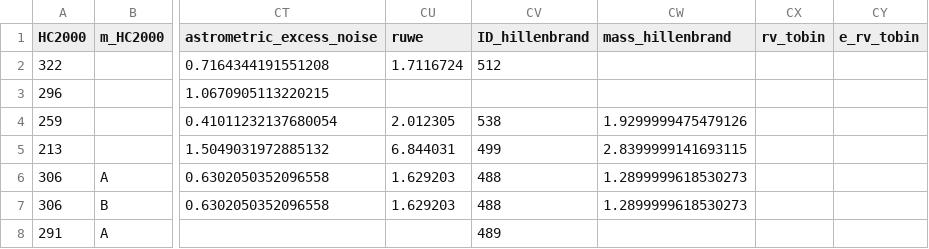
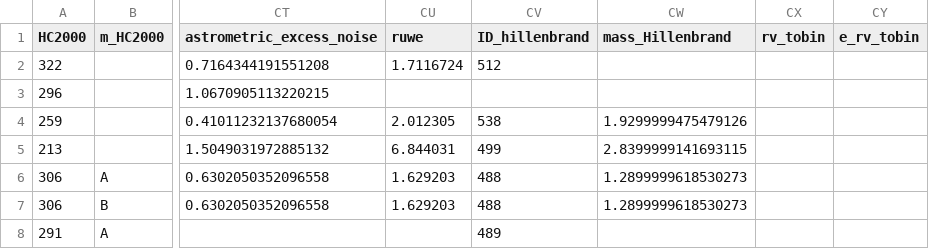
Before and after one commit to wei-lingfeng/starrynight, a CSV file: catalogs/synthetic catalog - epoch combined - new.csv, drawn as a sheet; only a part is shown, gaps mark what is left out; the diff names each change by its address in the sheet, - before the commit and + after, or states it on an @@ line.

```diff
--- a/catalogs/synthetic catalog - epoch combined - new.csv
+++ b/catalogs/synthetic catalog - epoch combined - new.csv
-CW1: mass_hillenbrand
+CW1: mass_Hillenbrand
```
Also changed, not shown: catalogs/synthetic catalog - new.csv, 5 other files.
